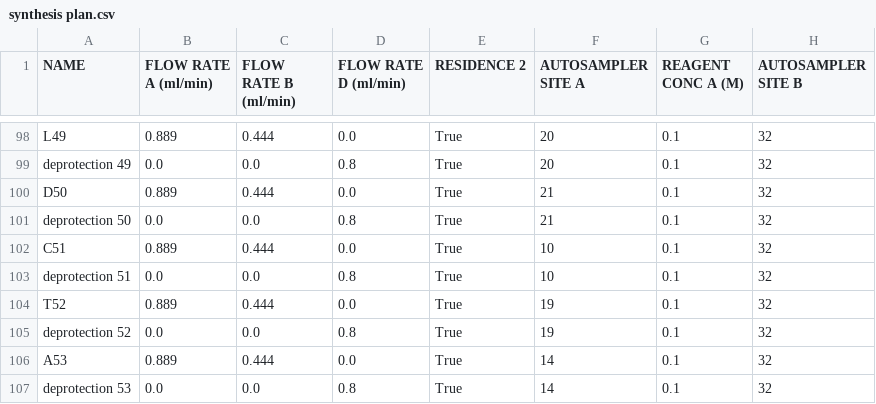
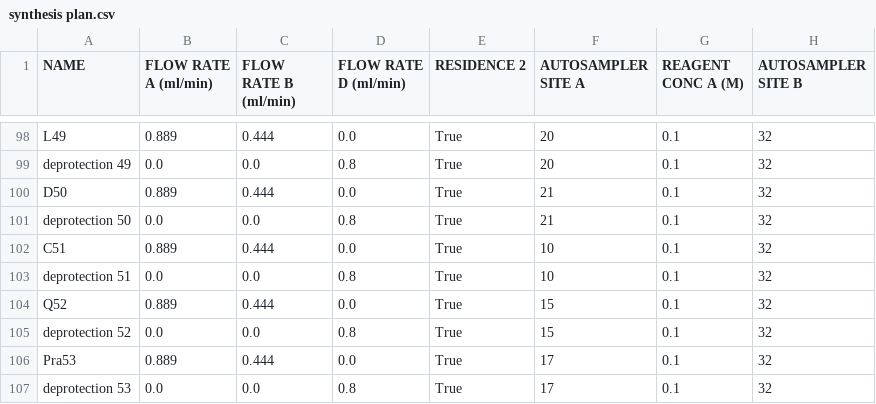
Before and after one commit to ibcel86/Peptide-Synthesis-Tool, a CSV file: synthesis plan.csv, drawn as a sheet; only a part is shown, gaps mark what is left out; the diff names each change by its address in the sheet, - before the commit and + after, or states it on an @@ line.

```diff
--- a/synthesis plan.csv
+++ b/synthesis plan.csv
-A104 (NAME): T52
+A104 (NAME): Q52
-F104:F105 (AUTOSAMPLER SITE A): 19
+F104:F105 (AUTOSAMPLER SITE A): 15
-A106 (NAME): A53
+A106 (NAME): Pra53
-F106:F107 (AUTOSAMPLER SITE A): 14
+F106:F107 (AUTOSAMPLER SITE A): 17
```
Also changed, not shown: vial plan.csv, 2 other files.
